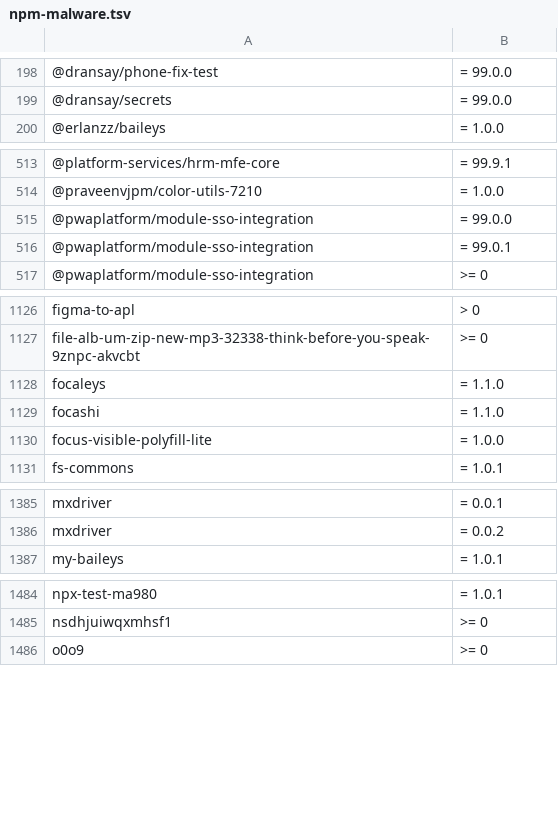
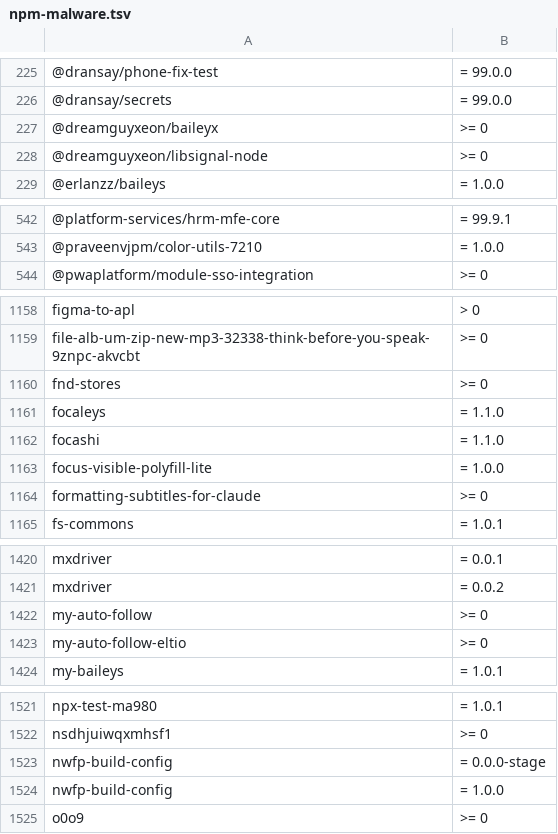
Before and after one commit to OnyxynO/plugin-claude-npm-bun-guard, a TSV file: data/npm-malware.tsv, drawn as a sheet; only a part is shown, gaps mark what is left out; the diff covers the shown part only.

```diff
--- a/data/npm-malware.tsv
+++ b/data/npm-malware.tsv
@@ -199,2 +226,4 @@
 @dransay/secrets	= 99.0.0
+@dreamguyxeon/baileyx	>= 0
+@dreamguyxeon/libsignal-node	>= 0
 @erlanzz/baileys	= 1.0.0
@@ -514,4 +543,2 @@
 @praveenvjpm/color-utils-7210	= 1.0.0
-@pwaplatform/module-sso-integration	= 99.0.0
-@pwaplatform/module-sso-integration	= 99.0.1
 @pwaplatform/module-sso-integration	>= 0
@@ -1127,2 +1159,3 @@ figma-to-apl	> 0
 file-alb-um-zip-new-mp3-32338-think-before-you-speak-9znpc-akvcbt	>= 0
+fnd-stores	>= 0
 focaleys	= 1.1.0
@@ -1130,2 +1163,3 @@ focashi	= 1.1.0
 focus-visible-polyfill-lite	= 1.0.0
+formatting-subtitles-for-claude	>= 0
 fs-commons	= 1.0.1
@@ -1386,2 +1421,4 @@ mxdriver	= 0.0.1
 mxdriver	= 0.0.2
+my-auto-follow	>= 0
+my-auto-follow-eltio	>= 0
 my-baileys	= 1.0.1
@@ -1485,2 +1522,4 @@ npx-test-ma980	= 1.0.1
 nsdhjuiwqxmhsf1	>= 0
+nwfp-build-config	= 0.0.0-stage
+nwfp-build-config	= 1.0.0
 o0o9	>= 0
```
Also changed, not shown: 39 added rows elsewhere in this file.
